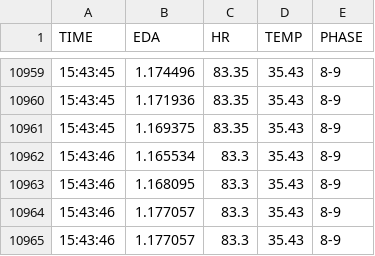
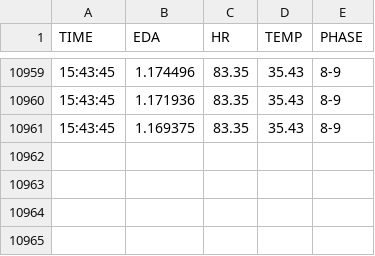
Before and after one commit to ankitpriyarup/CogMapsStressDetection, a CSV file: data_processed/Subject10_ECG.csv, drawn as a sheet; only a part is shown, gaps mark what is left out; the diff names each change by its address in the sheet, - before the commit and + after, or states it on an @@ line.

```diff
--- a/data_processed/Subject10_ECG.csv
+++ b/data_processed/Subject10_ECG.csv
-row 10962: 15:43:46 | 1.165534 | 83.3 | 35.43 | 8-9
-row 10963: 15:43:46 | 1.168095 | 83.3 | 35.43 | 8-9
-row 10964: 15:43:46 | 1.177057 | 83.3 | 35.43 | 8-9
-row 10965: 15:43:46 | 1.177057 | 83.3 | 35.43 | 8-9
```
Also changed, not shown: 3 other files.
